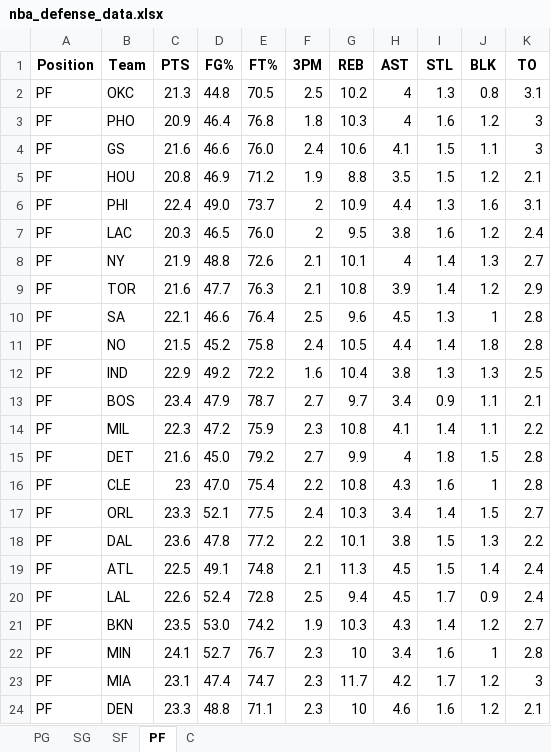
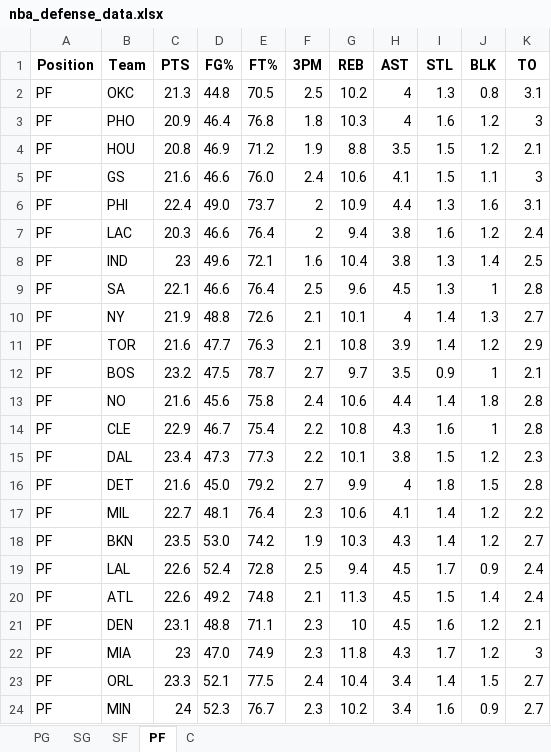
Before and after one commit to mithun-s14/prop_model, an Excel workbook: backend/nba_defense_data.xlsx, sheet PF, drawn as a sheet; only a part is shown; values as stored, in another font and other column widths than the file's, no borders; removed rows and columns are numbered as before the commit, all else as after; the diff covers the shown part only; the diff names each change by its address in the sheet, - before the commit and + after, or states it on an @@ line.

```diff
--- a/backend/nba_defense_data.xlsx (sheet PF)
+++ b/backend/nba_defense_data.xlsx (sheet PF)
@@ row 5 moved to row 4: PF @@
-D7 (FG%): 46.5
+D7 (FG%): 46.6
-E7 (FT%): 76.0
+E7 (FT%): 76.4
-G7 (REB): 9.5
+G7 (REB): 9.4
+row 8: PF | IND | 23 | 49.6 | 72.1 | 1.6 | 10.4 | 3.8 | 1.3 | 1.4 | 2.5
@@ row 10 moved to row 9: PF @@
+row 12: PF | BOS | 23.2 | 47.5 | 78.7 | 2.7 | 9.7 | 3.5 | 0.9 | 1 | 2.1
-C13 (PTS): 21.5
+C13 (PTS): 21.6
-D13 (FG%): 45.2
+D13 (FG%): 45.6
-G13 (REB): 10.5
+G13 (REB): 10.6
-row 12: PF | IND | 22.9 | 49.2 | 72.2 | 1.6 | 10.4 | 3.8 | 1.3 | 1.3 | 2.5
-row 13: PF | BOS | 23.4 | 47.9 | 78.7 | 2.7 | 9.7 | 3.4 | 0.9 | 1.1 | 2.1
-row 14: PF | MIL | 22.3 | 47.2 | 75.9 | 2.3 | 10.8 | 4.1 | 1.4 | 1.1 | 2.2
+row 14: PF | CLE | 22.9 | 46.7 | 75.4 | 2.2 | 10.8 | 4.3 | 1.6 | 1 | 2.8
+row 15: PF | DAL | 23.4 | 47.3 | 77.3 | 2.2 | 10.1 | 3.8 | 1.5 | 1.2 | 2.3
-row 16: PF | CLE | 23 | 47.0 | 75.4 | 2.2 | 10.8 | 4.3 | 1.6 | 1 | 2.8
-row 17: PF | ORL | 23.3 | 52.1 | 77.5 | 2.4 | 10.3 | 3.4 | 1.4 | 1.5 | 2.7
-row 18: PF | DAL | 23.6 | 47.8 | 77.2 | 2.2 | 10.1 | 3.8 | 1.5 | 1.3 | 2.2
-row 19: PF | ATL | 22.5 | 49.1 | 74.8 | 2.1 | 11.3 | 4.5 | 1.5 | 1.4 | 2.4
+row 17: PF | MIL | 22.7 | 48.1 | 76.4 | 2.3 | 10.6 | 4.1 | 1.4 | 1.2 | 2.2
@@ row 21 moved to row 18: PF @@
-row 22: PF | MIN | 24.1 | 52.7 | 76.7 | 2.3 | 10 | 3.4 | 1.6 | 1 | 2.8
-row 23: PF | MIA | 23.1 | 47.4 | 74.7 | 2.3 | 11.7 | 4.2 | 1.7 | 1.2 | 3
+row 20: PF | ATL | 22.6 | 49.2 | 74.8 | 2.1 | 11.3 | 4.5 | 1.5 | 1.4 | 2.4
-C21 (PTS): 23.3
+C21 (PTS): 23.1
-H21 (AST): 4.6
+H21 (AST): 4.5
+row 22: PF | MIA | 23 | 47.0 | 74.9 | 2.3 | 11.8 | 4.3 | 1.7 | 1.2 | 3
+row 23: PF | ORL | 23.3 | 52.1 | 77.5 | 2.4 | 10.4 | 3.4 | 1.4 | 1.5 | 2.7
+row 24: PF | MIN | 24 | 52.3 | 76.7 | 2.3 | 10.2 | 3.4 | 1.6 | 0.9 | 2.7
```
Also changed, not shown: 2 added rows, 2 removed rows and 13 edited cells elsewhere in this sheet, sheet C, sheet SG, sheet PG, sheet SF, 3 other files.
